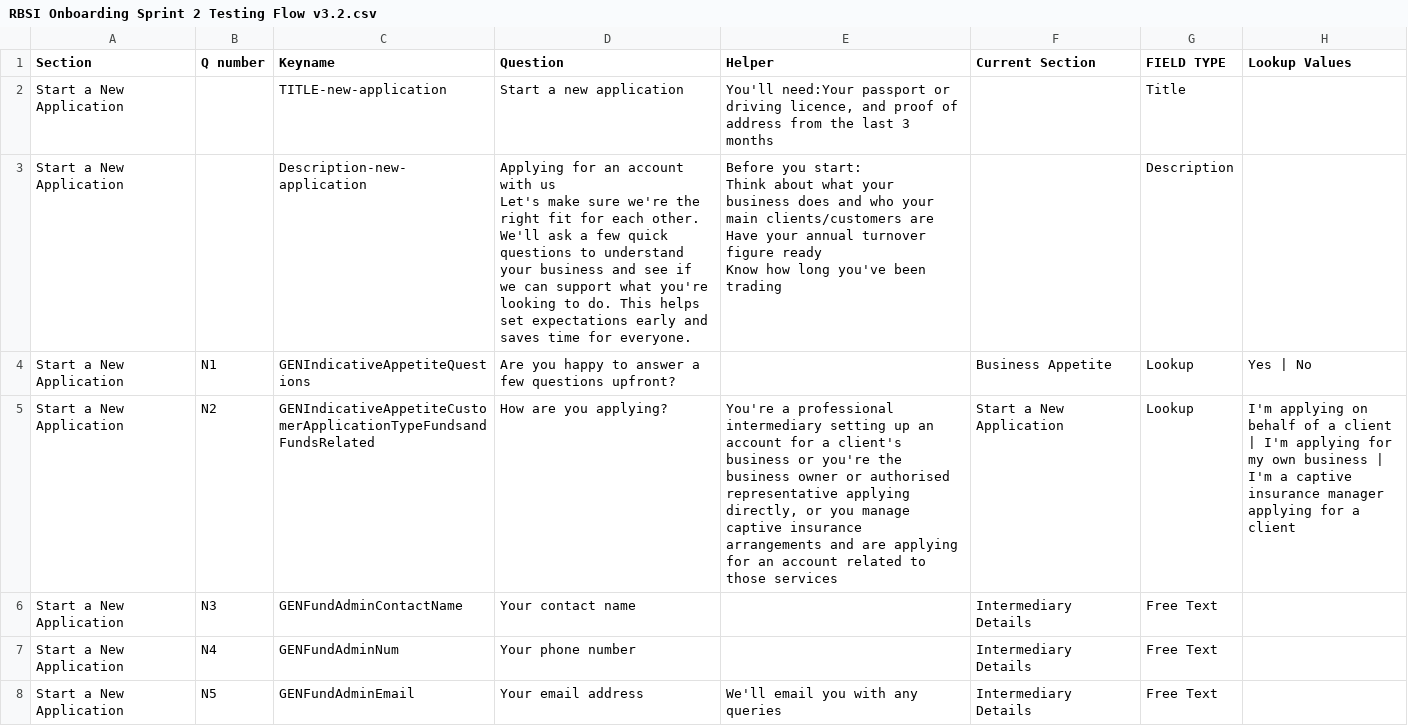
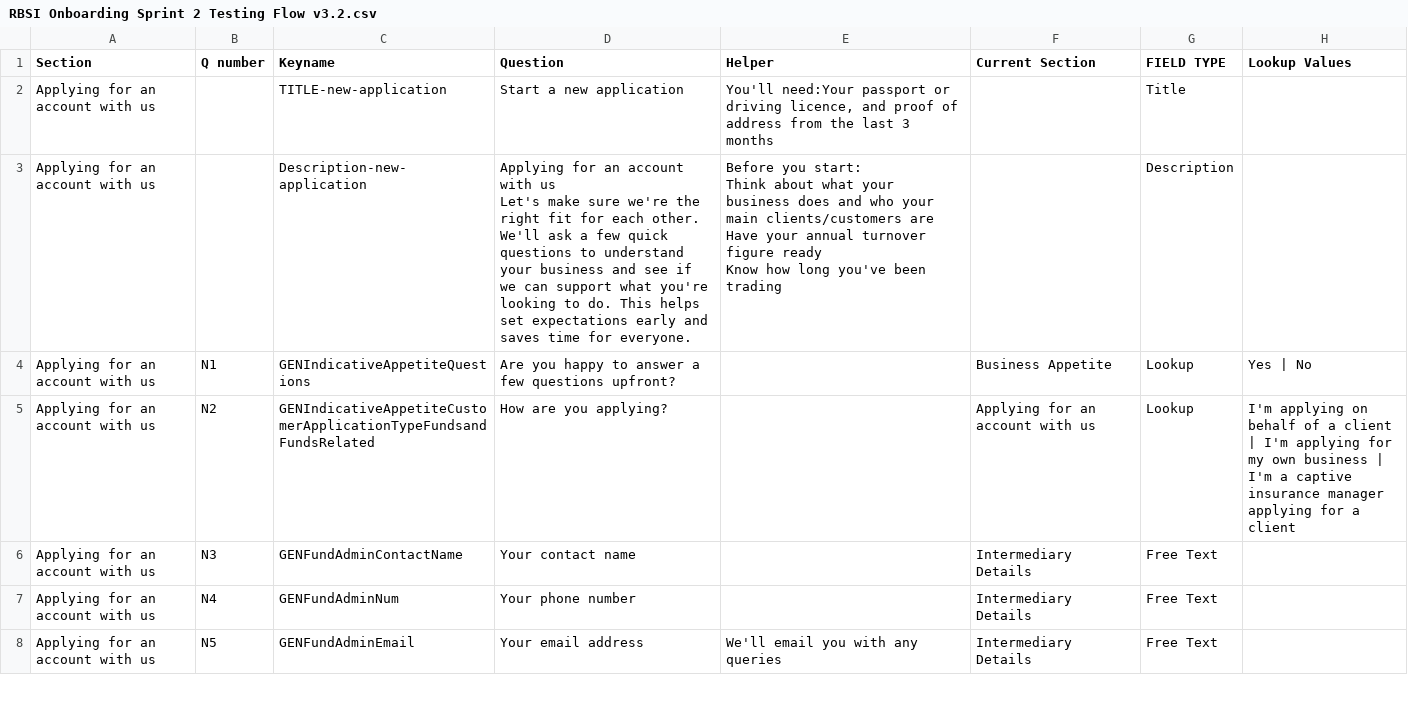
Before and after one commit to tiernile/RBSI-Onboarding-A, a CSV file: apps/prototype/data/incoming/RBSI Onboarding Sprint 2 Testing Flow v3.2.csv, drawn as a sheet; only a part is shown; the diff covers the shown part only; the diff names each change by its address in the sheet, - before the commit and + after, or states it on an @@ line.

```diff
--- a/apps/prototype/data/incoming/RBSI Onboarding Sprint 2 Testing Flow v3.2.csv
+++ b/apps/prototype/data/incoming/RBSI Onboarding Sprint 2 Testing Flow v3.2.csv
-A2:A8 (Section): Start a New Application
+A2:A8 (Section): Applying for an account with us
-E5 (Helper): You're a professional intermediary setting up an account for a client's business or you're the business owner or authorised representative applying directly, or you manage captive insurance arrangements and are applying for an account related to those services
+E5 (Helper): (empty)
-F5 (Current Section): Start a New Application
+F5 (Current Section): Applying for an account with us
```
Also changed, not shown: 8 edited cells elsewhere in this file, 2 other files.
